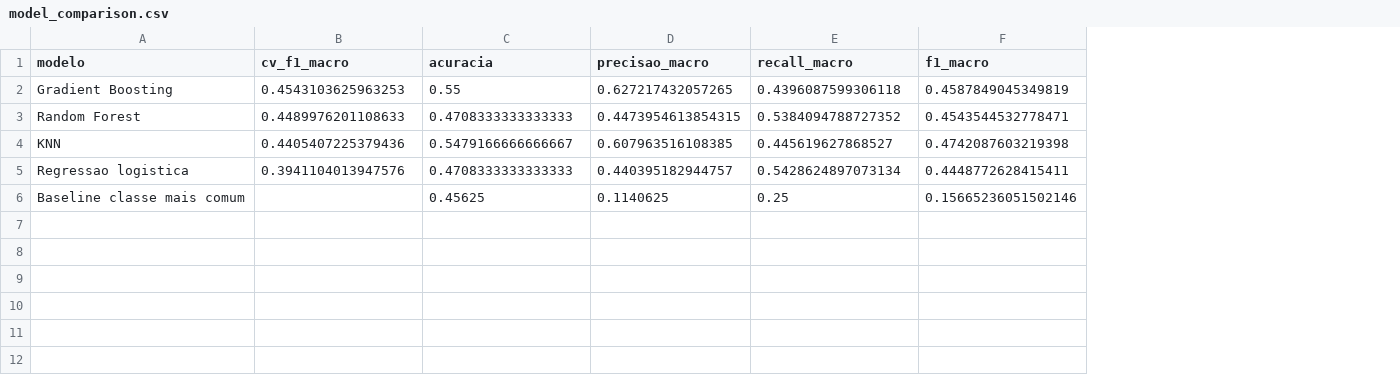
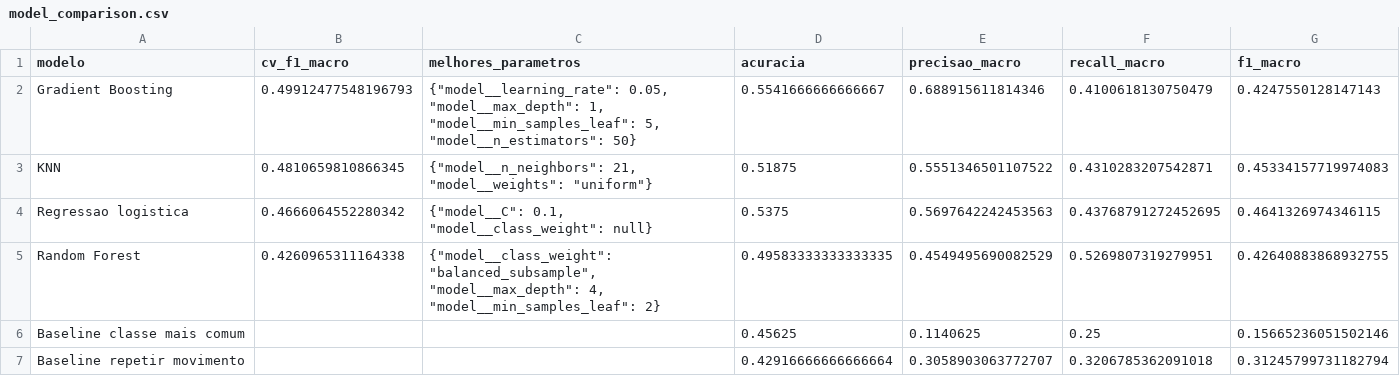
Before and after one commit to lmburlani/AltChart, a CSV file: reports/model_comparison.csv, drawn as a sheet; removed rows and columns are numbered as before the commit, all else as after; the diff names each change by its address in the sheet, - before the commit and + after, or states it on an @@ line.

```diff
--- a/reports/model_comparison.csv
+++ b/reports/model_comparison.csv
+column C (melhores_parametros), rows 2-4: {"model__learning_rate": 0.05, "model__max_depth": 1, "model__min_samples_leaf": 5, "model__n_estimators": 50} | {"model__n_neighbors": 21, "model__weights": "uniform"} | {"model__C": 0.1, "model__class_weight": null}
-B2 (cv_f1_macro): 0.4543103625963253
+B2 (cv_f1_macro): 0.49912477548196793
-D2 (acuracia): 0.55
+D2 (acuracia): 0.5541666666666667
-E2 (precisao_macro): 0.627217432057265
+E2 (precisao_macro): 0.688915611814346
-F2 (recall_macro): 0.4396087599306118
+F2 (recall_macro): 0.4100618130750479
-G2 (f1_macro): 0.4587849045349819
+G2 (f1_macro): 0.4247550128147143
-row 3: Random Forest | 0.4489976201108633 | 0.4708333333333333 | 0.4473954613854315 | 0.5384094788727352 | 0.4543544532778471
-B3 (cv_f1_macro): 0.4405407225379436
+B3 (cv_f1_macro): 0.4810659810866345
-D3 (acuracia): 0.5479166666666667
+D3 (acuracia): 0.51875
-E3 (precisao_macro): 0.607963516108385
+E3 (precisao_macro): 0.5551346501107522
-F3 (recall_macro): 0.445619627868527
+F3 (recall_macro): 0.4310283207542871
-G3 (f1_macro): 0.4742087603219398
+G3 (f1_macro): 0.45334157719974083
-B4 (cv_f1_macro): 0.3941104013947576
+B4 (cv_f1_macro): 0.4666064552280342
-D4 (acuracia): 0.4708333333333333
+D4 (acuracia): 0.5375
-E4 (precisao_macro): 0.440395182944757
+E4 (precisao_macro): 0.5697642242453563
-F4 (recall_macro): 0.5428624897073134
+F4 (recall_macro): 0.43768791272452695
-G4 (f1_macro): 0.4448772628415411
+G4 (f1_macro): 0.4641326974346115
+row 5: Random Forest | 0.4260965311164338 | {"model__class_weight": "balanced_subsample", "model__max_depth": 4, "model__min_samples_leaf": 2} | 0.49583333333333335 | 0.4549495690082529 | 0.5269807319279951 | 0.42640883868932755
+row 7: Baseline repetir movimento |  |  | 0.42916666666666664 | 0.3058903063772707 | 0.3206785362091018 | 0.31245799731182794
```
Also changed, not shown: reports/weekly_backtest.csv, 7 other files.
